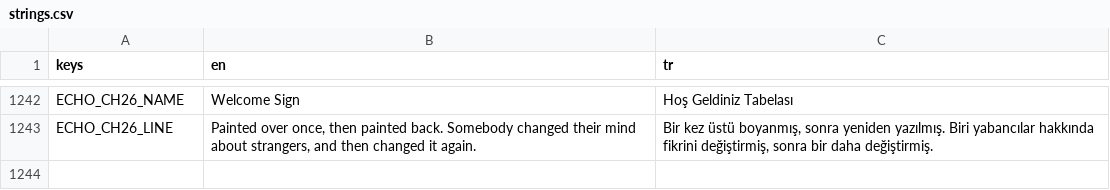
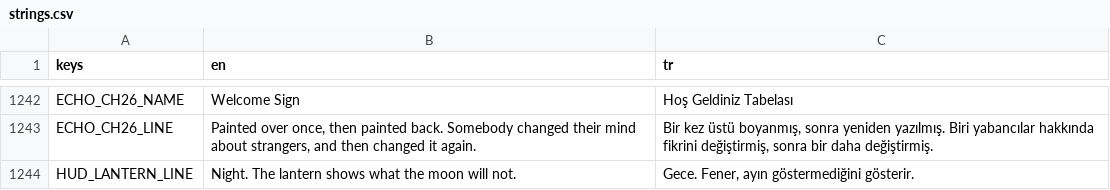
Before and after one commit to osdeniz/underthelawn, a CSV file: i18n/strings.csv, drawn as a sheet; only a part is shown, gaps mark what is left out; the diff names each change by its address in the sheet, - before the commit and + after, or states it on an @@ line.

Commit message:
G19.5: rain in six yards, a lantern chapter, and a horizon that knows the hour
Four more wet chapters (none at forbidden hours). ch25 dims the moon and rides
a warm omni light with the machine and the walker; HUD line, MechanicsCheck
measures sun, position, following. Horizon.shade tints every unshaded horizon
material by the written light, from HUD.refresh_sky and the diorama.

```diff
--- a/i18n/strings.csv
+++ b/i18n/strings.csv
+row 1244: HUD_LANTERN_LINE | Night. The lantern shows what the moon will not. | Gece. Fener, ayın göstermediğini gösterir.
```
Also changed, not shown: 16 other files.
